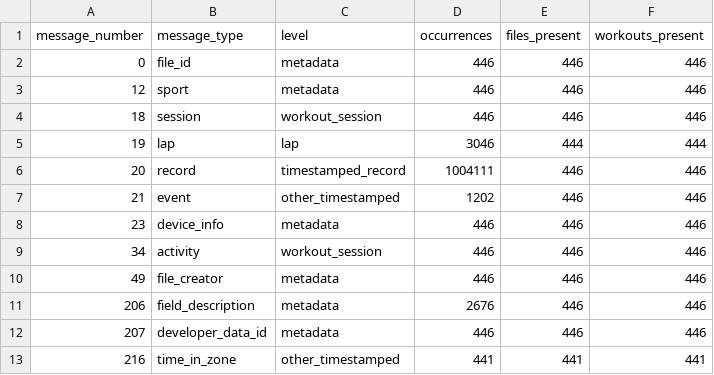
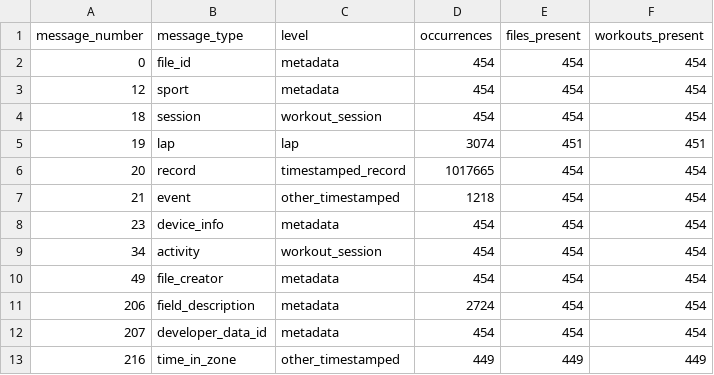
Before and after one commit to shawnlwatson/Runsight, a CSV file: data/fit_inventory_results/messages.csv, drawn as a sheet.

```diff
--- a/data/fit_inventory_results/messages.csv
+++ b/data/fit_inventory_results/messages.csv
@@ -1,13 +1,13 @@
 message_number,message_type,level,occurrences,files_present,workouts_present
-0,file_id,metadata,446,446,446
-12,sport,metadata,446,446,446
-18,session,workout_session,446,446,446
-19,lap,lap,3046,444,444
-20,record,timestamped_record,1004111,446,446
-21,event,other_timestamped,1202,446,446
-23,device_info,metadata,446,446,446
-34,activity,workout_session,446,446,446
-49,file_creator,metadata,446,446,446
-206,field_description,metadata,2676,446,446
-207,developer_data_id,metadata,446,446,446
-216,time_in_zone,other_timestamped,441,441,441
+0,file_id,metadata,454,454,454
+12,sport,metadata,454,454,454
+18,session,workout_session,454,454,454
+19,lap,lap,3074,451,451
+20,record,timestamped_record,1017665,454,454
+21,event,other_timestamped,1218,454,454
+23,device_info,metadata,454,454,454
+34,activity,workout_session,454,454,454
+49,file_creator,metadata,454,454,454
+206,field_description,metadata,2724,454,454
+207,developer_data_id,metadata,454,454,454
+216,time_in_zone,other_timestamped,449,449,449
```
Also changed, not shown: data/fit_inventory_results/fields.csv, data/fit_inventory_results/files.csv, 15 other files.
